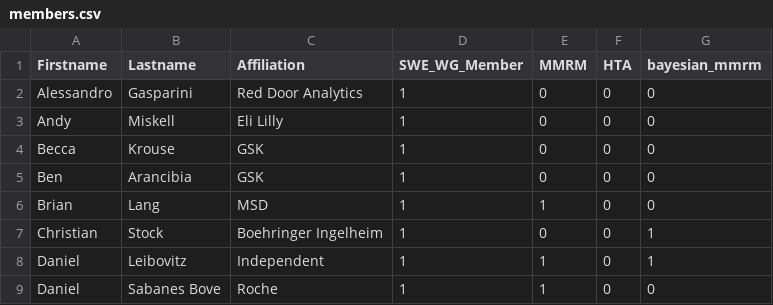
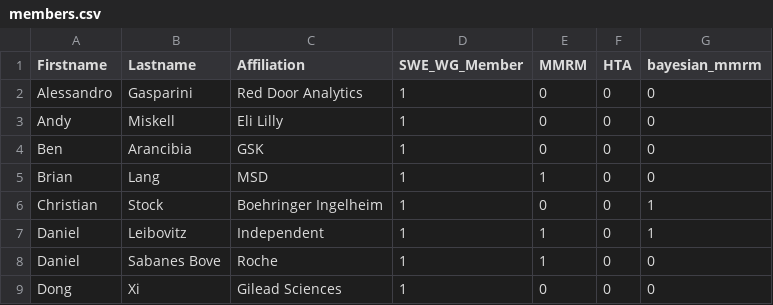
Before and after one commit to openstatsware/website, a CSV file: data/members.csv, drawn as a sheet; only a part is shown; the shorter side is filled out with more unchanged rows; the diff names each change by its address in the sheet, - before the commit and + after, or states it on an @@ line.

Commit message:
remove Becca (#83)

```diff
--- a/data/members.csv
+++ b/data/members.csv
-row 4: Becca | Krouse | GSK | 1 | 0 | 0 | 0
```
